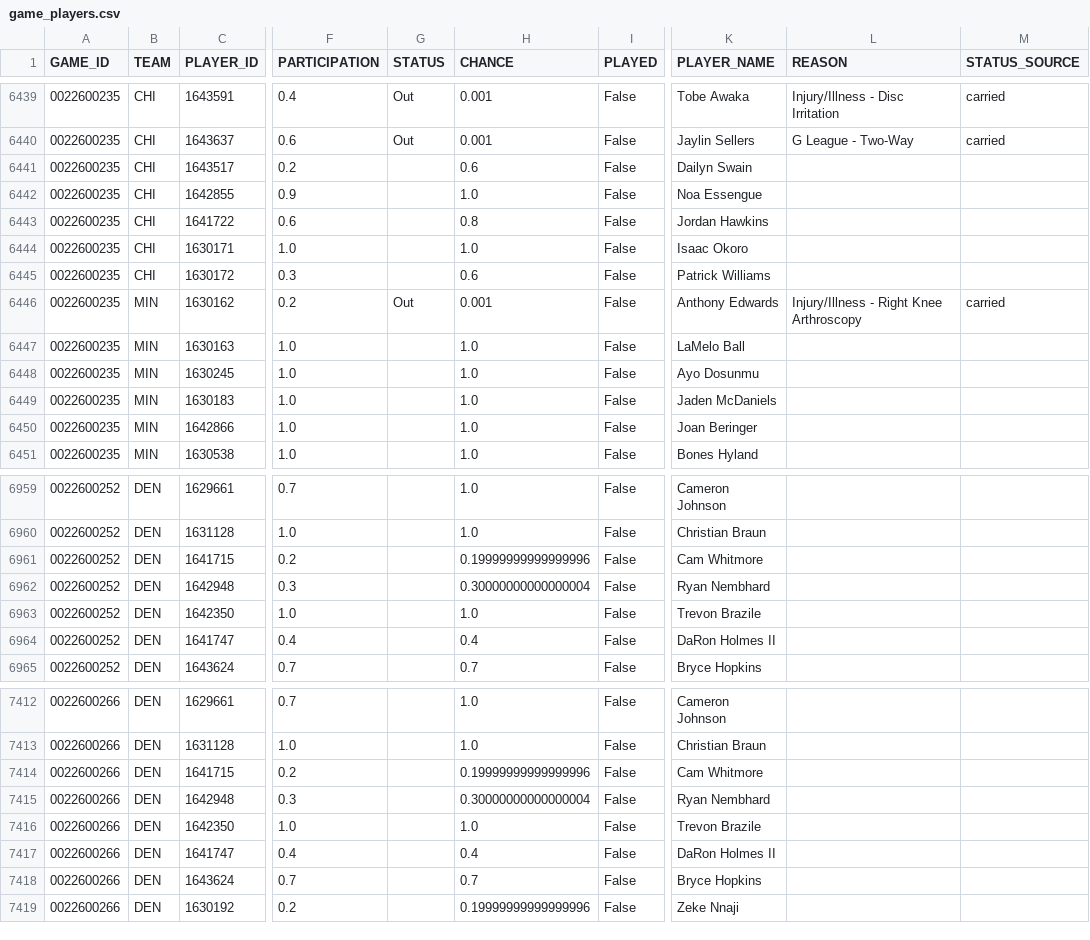
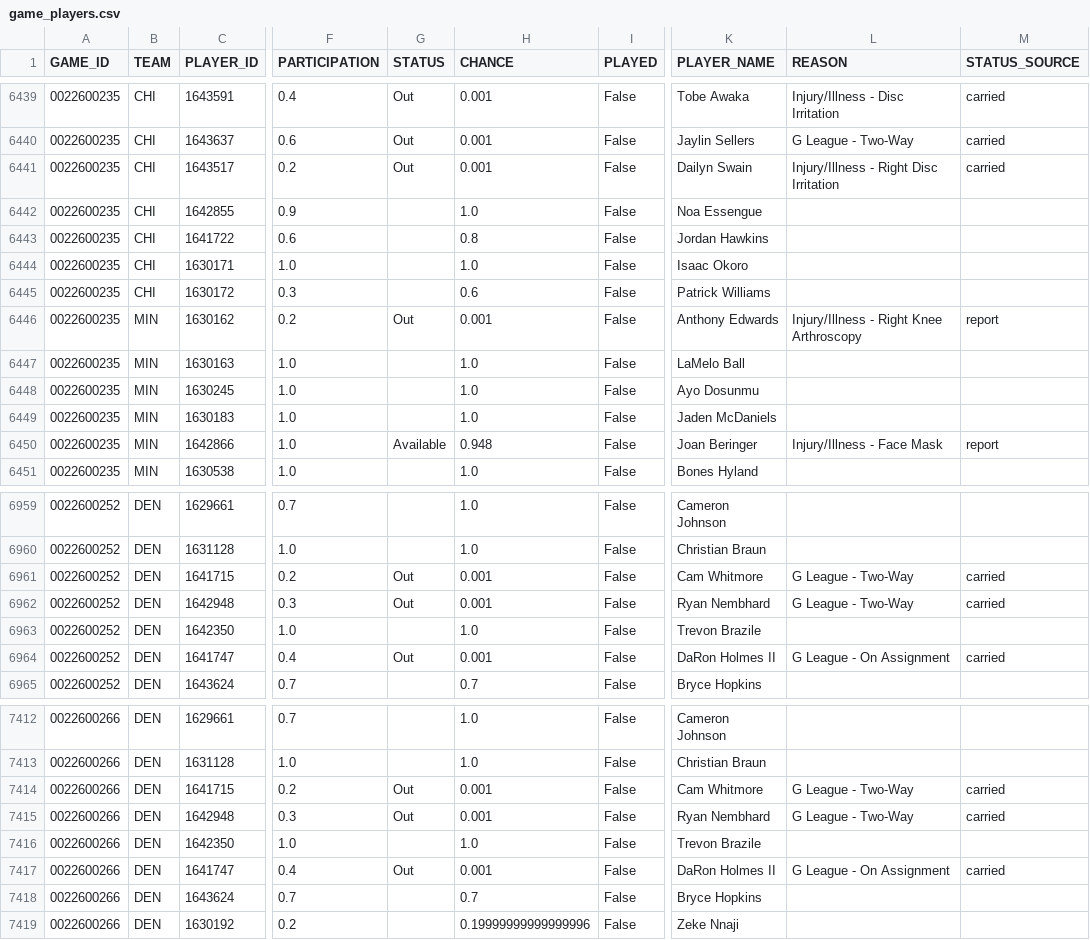
Before and after one commit to tsetan13821/NBAAnalyticsProject, a CSV file: data/processed/game_players.csv, drawn as a sheet; only a part is shown, gaps mark what is left out; the diff covers the shown part only; the diff names each change by its address in the sheet, - before the commit and + after, or states it on an @@ line.

```diff
--- a/data/processed/game_players.csv
+++ b/data/processed/game_players.csv
-G6441 (STATUS): (empty)
+G6441 (STATUS): Out
-H6441 (CHANCE): 0.6
+H6441 (CHANCE): 0.001
-L6441 (REASON): (empty)
+L6441 (REASON): Injury/Illness - Right Disc Irritation
-M6441 (STATUS_SOURCE): (empty)
+M6441 (STATUS_SOURCE): carried
-M6446 (STATUS_SOURCE): carried
+M6446 (STATUS_SOURCE): report
-G6450 (STATUS): (empty)
+G6450 (STATUS): Available
-H6450 (CHANCE): 1.0
+H6450 (CHANCE): 0.948
-L6450 (REASON): (empty)
+L6450 (REASON): Injury/Illness - Face Mask
-M6450 (STATUS_SOURCE): (empty)
+M6450 (STATUS_SOURCE): report
-G6961:G6962 (STATUS): (empty)
+G6961:G6962 (STATUS): Out
-H6961 (CHANCE): 0.19999999999999996
+H6961 (CHANCE): 0.001
-L6961:L6962 (REASON): (empty)
+L6961:L6962 (REASON): G League - Two-Way
-M6961:M6962 (STATUS_SOURCE): (empty)
+M6961:M6962 (STATUS_SOURCE): carried
-H6962 (CHANCE): 0.30000000000000004
+H6962 (CHANCE): 0.001
-G6964 (STATUS): (empty)
+G6964 (STATUS): Out
-H6964 (CHANCE): 0.4
+H6964 (CHANCE): 0.001
-L6964 (REASON): (empty)
+L6964 (REASON): G League - On Assignment
-M6964 (STATUS_SOURCE): (empty)
+M6964 (STATUS_SOURCE): carried
-G7414:G7415 (STATUS): (empty)
+G7414:G7415 (STATUS): Out
-H7414 (CHANCE): 0.19999999999999996
+H7414 (CHANCE): 0.001
-L7414:L7415 (REASON): (empty)
+L7414:L7415 (REASON): G League - Two-Way
-M7414:M7415 (STATUS_SOURCE): (empty)
+M7414:M7415 (STATUS_SOURCE): carried
-H7415 (CHANCE): 0.30000000000000004
+H7415 (CHANCE): 0.001
-G7417 (STATUS): (empty)
+G7417 (STATUS): Out
-H7417 (CHANCE): 0.4
+H7417 (CHANCE): 0.001
-L7417 (REASON): (empty)
+L7417 (REASON): G League - On Assignment
-M7417 (STATUS_SOURCE): (empty)
+M7417 (STATUS_SOURCE): carried
```
Also changed, not shown: 120 edited cells elsewhere in this file, data/processed/game_predictions.csv, data/raw/games/schedule_2026-27.csv, 2 other files.
